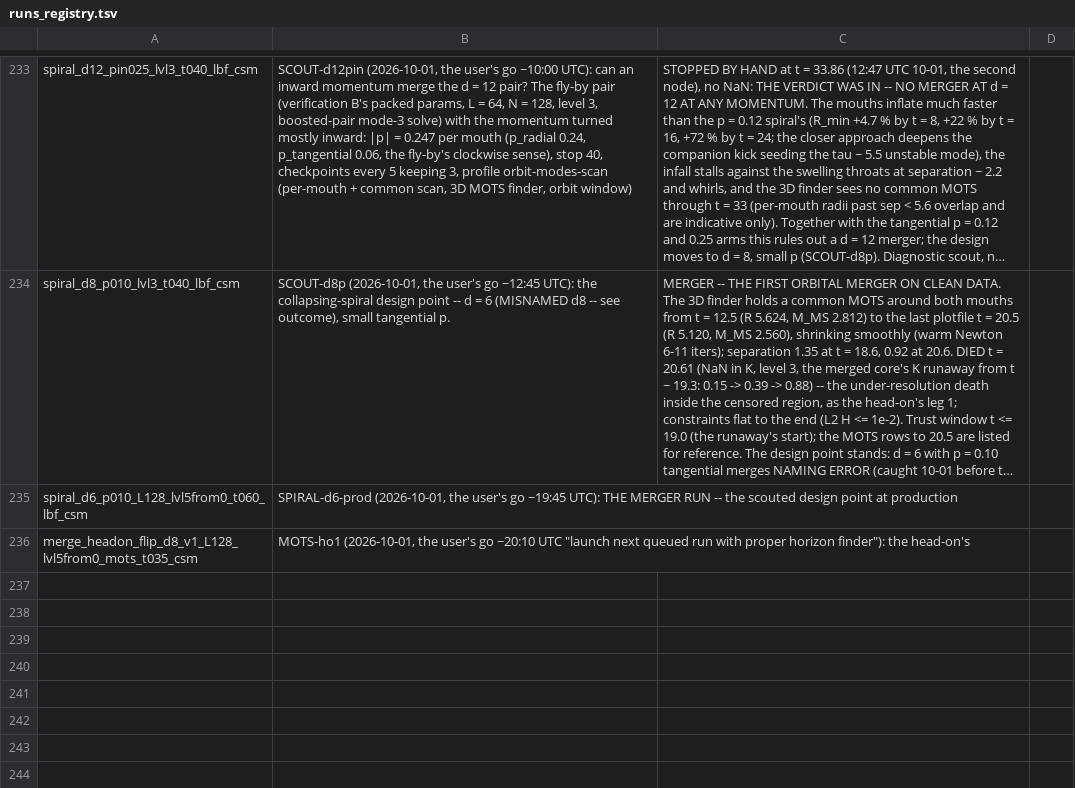
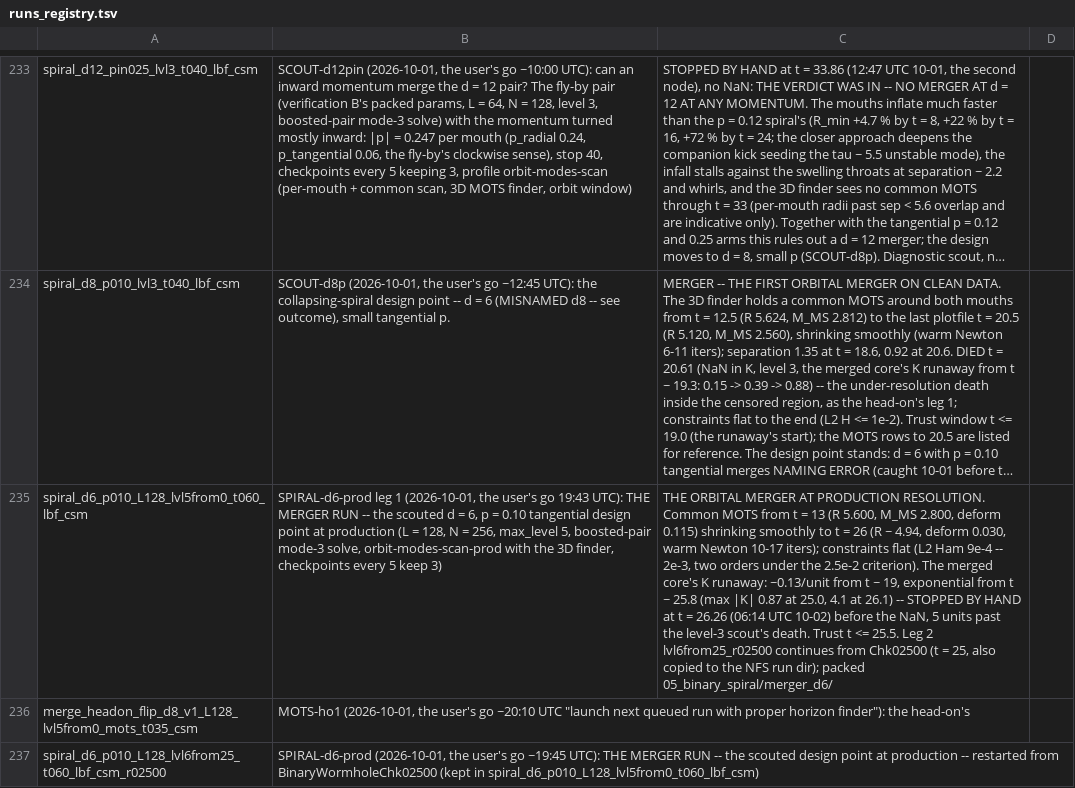
Before and after one commit to Nikchik-coder/GRTeclyn, a TSV file: results/merger/runs_registry.tsv, drawn as a sheet; only a part is shown, gaps mark what is left out; long unchanged cells end in …; the diff names each change by its address in the sheet, - before the commit and + after, or states it on an @@ line.

Commit message:
pack: d6 merger leg 1 closed out (MOTS t 13-26, trust 25.5)

```diff
--- a/results/merger/runs_registry.tsv
+++ b/results/merger/runs_registry.tsv
-B235: SPIRAL-d6-prod (2026-10-01, the user's go ~19:45 UTC): THE MERGER RUN -- the scouted design point at production
+B235: SPIRAL-d6-prod leg 1 (2026-10-01, the user's go 19:43 UTC): THE MERGER RUN -- the scouted d = 6, p = 0.10 tangential design point at production (L = 128, N = 256, max_level 5, boosted-pair mode-3 solve, orbit-modes-scan-prod with the 3D finder, checkpoints every 5 keep 3)
-C235: (empty)
+C235: THE ORBITAL MERGER AT PRODUCTION RESOLUTION. Common MOTS from t = 13 (R 5.600, M_MS 2.800, deform 0.115) shrinking smoothly to t = 26 (R ~ 4.94, deform 0.030, warm Newton 10-17 iters); constraints flat (L2 Ham 9e-4 -- 2e-3, two orders under the 2.5e-2 criterion). The merged core's K runaway: ~0.13/unit from t ~ 19, exponential from t ~ 25.8 (max |K| 0.87 at 25.0, 4.1 at 26.1) -- STOPPED BY HAND at t = 26.26 (06:14 UTC 10-02) before the NaN, 5 units past the level-3 scout's death. Trust t <= 25.5. Leg 2 lvl6from25_r02500 continues from Chk02500 (t = 25, also copied to the NFS run dir); packed 05_binary_spiral/merger_d6/
+row 237: spiral_d6_p010_L128_lvl6from25_t060_lbf_csm_r02500 | SPIRAL-d6-prod (2026-10-01, the user's go ~19:45 UTC): THE MERGER RUN -- the scouted design point at production -- restarted from BinaryWormholeChk02500 (kept in spiral_d6_p010_L128_lvl5from0_t060_lbf_csm)
```
Also changed, not shown: research/merger/article/claims/table1_groups.tsv, results/merger/trust_windows.tsv, 42 other files.
